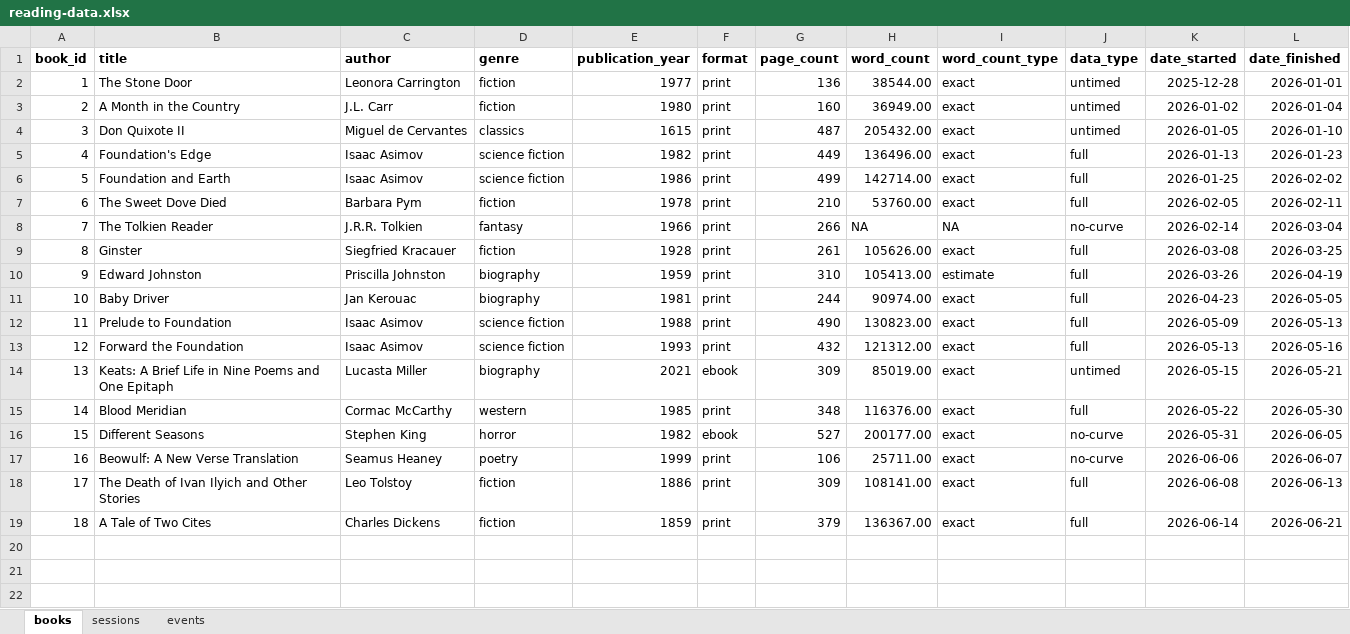
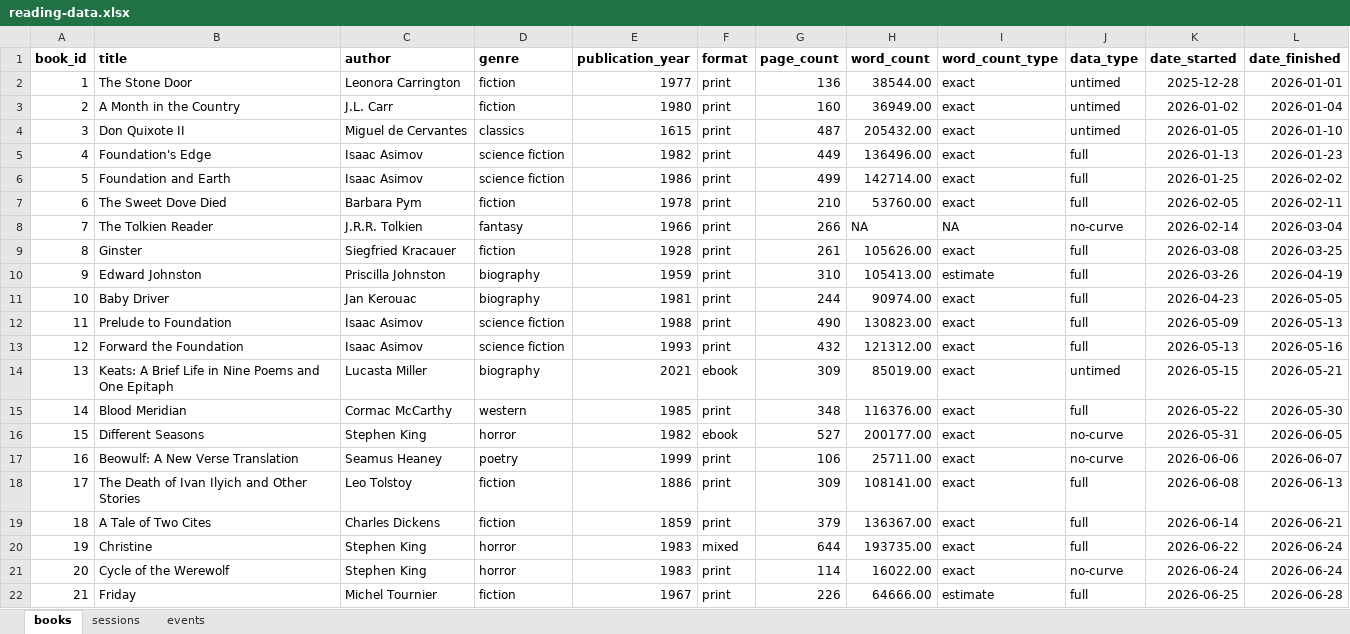
Before and after one commit to ericsmoore/reading-analysis, an Excel workbook: data/reading-data.xlsx, sheet books, drawn as a sheet; values as stored, in another font and other column widths than the file's, no borders; the diff names each change by its address in the sheet, - before the commit and + after, or states it on an @@ line.

Commit message:
data (2 S.K Books + Friday)

```diff
--- a/data/reading-data.xlsx (sheet books)
+++ b/data/reading-data.xlsx (sheet books)
+row 20: 19 | Christine | Stephen King | horror | 1983 | mixed | 644 | 193735.00 | exact | full | 2026-06-22 | 2026-06-24
+row 21: 20 | Cycle of the Werewolf | Stephen King | horror | 1983 | print | 114 | 16022.00 | exact | no-curve | 2026-06-24 | 2026-06-24
+row 22: 21 | Friday | Michel Tournier | fiction | 1967 | print | 226 | 64666.00 | estimate | full | 2026-06-25 | 2026-06-28
```
Also changed, not shown: sheet sessions, sheet events, 1 other file.
